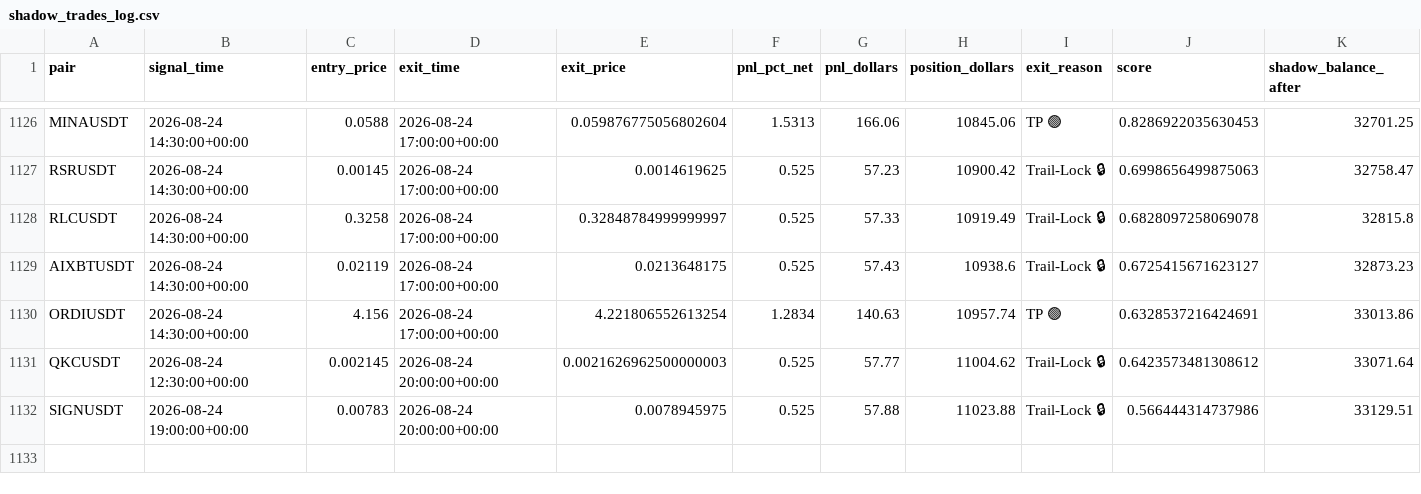
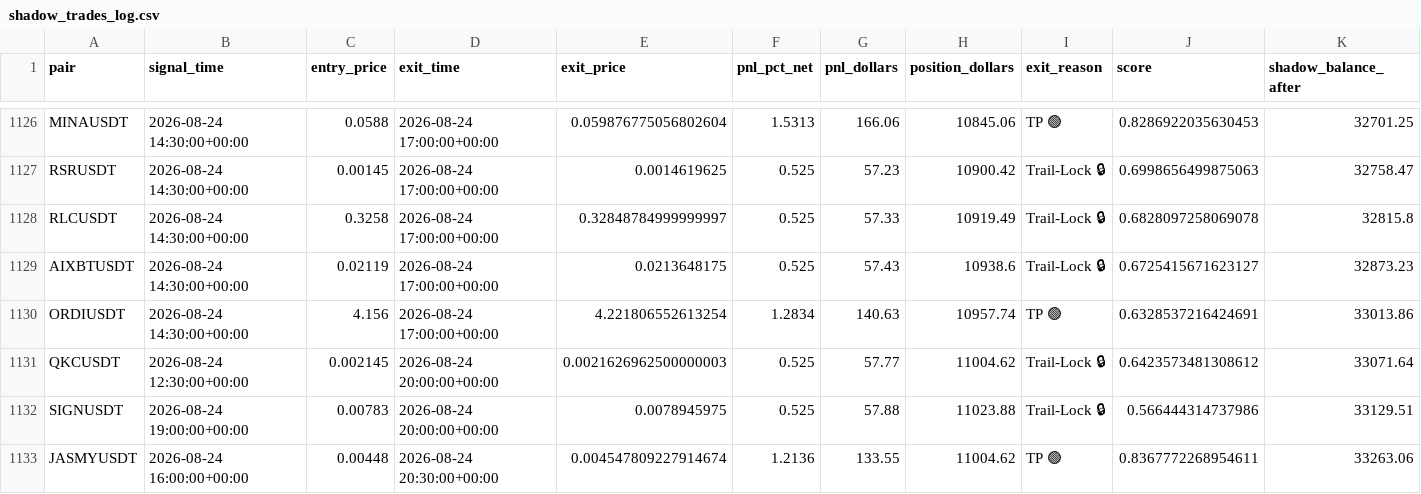
Before and after one commit to tlal1000666-ux/scalpingtalalbot, a CSV file: shadow_trades_log.csv, drawn as a sheet; only a part is shown, gaps mark what is left out.

```diff
--- a/shadow_trades_log.csv
+++ b/shadow_trades_log.csv
@@ -1132 +1132,2 @@ QKCUSDT,2026-08-24 12:30:00+00:00,0.002145,2026-08-24 20:00:00+00:00,0.002162696
 SIGNUSDT,2026-08-24 19:00:00+00:00,0.00783,2026-08-24 20:00:00+00:00,0.0078945975,0.525,57.88,11023.88,Trail-Lock 🔒,0.566444314737986,33129.51
+JASMYUSDT,2026-08-24 16:00:00+00:00,0.00448,2026-08-24 20:30:00+00:00,0.004547809227914674,1.2136,133.55,11004.62,TP 🟢,0.8367772268954611,33263.06
```
Also changed, not shown: trades_log.csv, 1 other file.
